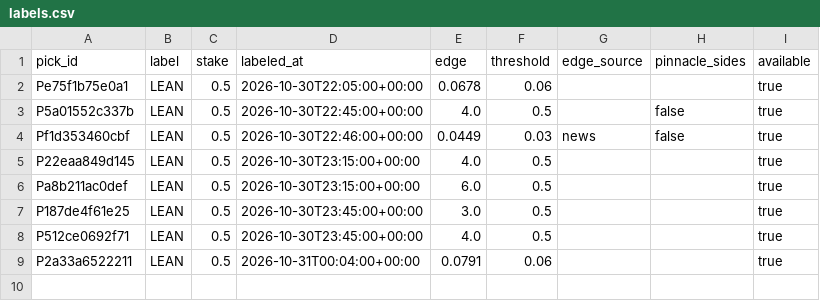
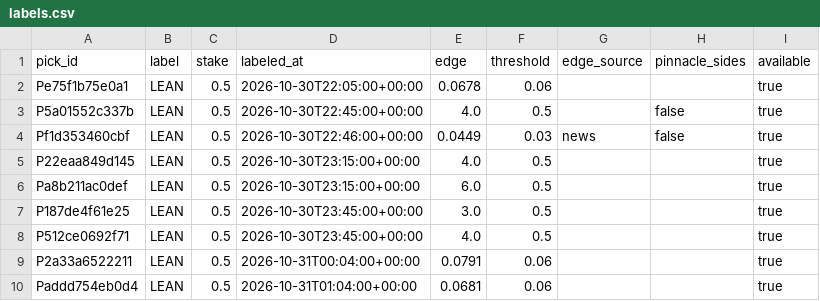
Before and after one commit to PirateKingInc/test-m11, a CSV file: ledger/labels.csv, drawn as a sheet.

```diff
--- a/ledger/labels.csv
+++ b/ledger/labels.csv
@@ -9 +9,2 @@ P512ce0692f71,LEAN,0.5,2026-10-30T23:45:00+00:00,4.0,0.5,,,true
 P2a33a6522211,LEAN,0.5,2026-10-31T00:04:00+00:00,0.0791,0.06,,,true
+Paddd754eb0d4,LEAN,0.5,2026-10-31T01:04:00+00:00,0.0681,0.06,,,true
```
Also changed, not shown: ledger/picks.csv.
